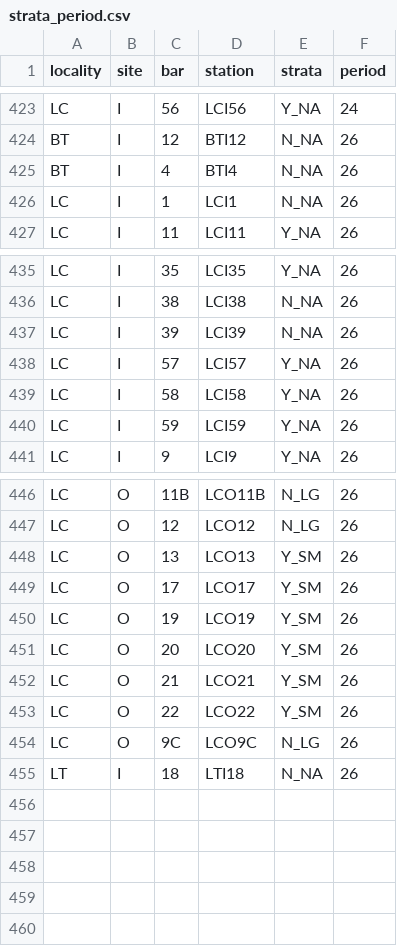
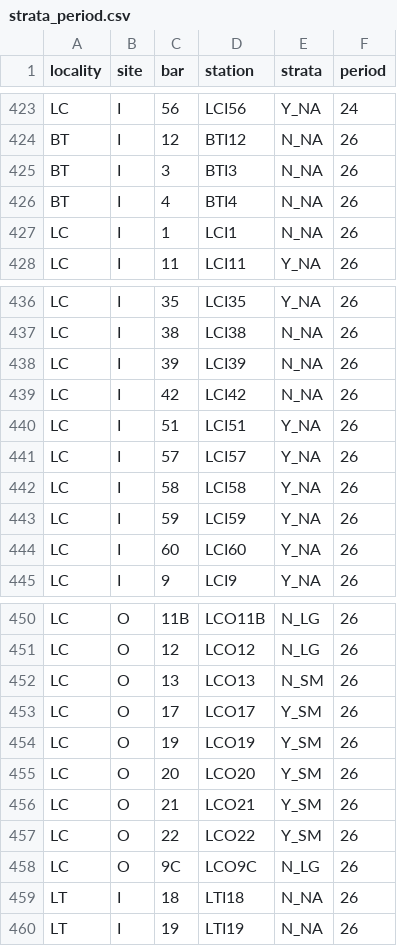
Before and after one commit to LCRoysterproject/nfwf_bookdown_report, a CSV file: data/oys_transect/strata_period.csv, drawn as a sheet; only a part is shown, gaps mark what is left out.

Commit message:
updated strata_period file to contain all sites that were sampled in period 26

```diff
--- a/data/oys_transect/strata_period.csv
+++ b/data/oys_transect/strata_period.csv
@@ -424,2 +424,3 @@ LC,I,56,LCI56,Y_NA,24
 BT,I,12,BTI12,N_NA,26
+BT,I,3,BTI3,N_NA,26
 BT,I,4,BTI4,N_NA,26
@@ -437,2 +438,4 @@ LC,I,38,LCI38,N_NA,26
 LC,I,39,LCI39,N_NA,26
+LC,I,42,LCI42,N_NA,26
+LC,I,51,LCI51,Y_NA,26
 LC,I,57,LCI57,Y_NA,26
@@ -440,2 +443,3 @@ LC,I,58,LCI58,Y_NA,26
 LC,I,59,LCI59,Y_NA,26
+LC,I,60,LCI60,Y_NA,26
 LC,I,9,LCI9,Y_NA,26
@@ -447,3 +451,3 @@ LC,O,11B,LCO11B,N_LG,26
 LC,O,12,LCO12,N_LG,26
-LC,O,13,LCO13,Y_SM,26
+LC,O,13,LCO13,N_SM,26
 LC,O,17,LCO17,Y_SM,26
@@ -455 +459,2 @@ LC,O,9C,LCO9C,N_LG,26
 LT,I,18,LTI18,N_NA,26
+LT,I,19,LTI19,N_NA,26
```
